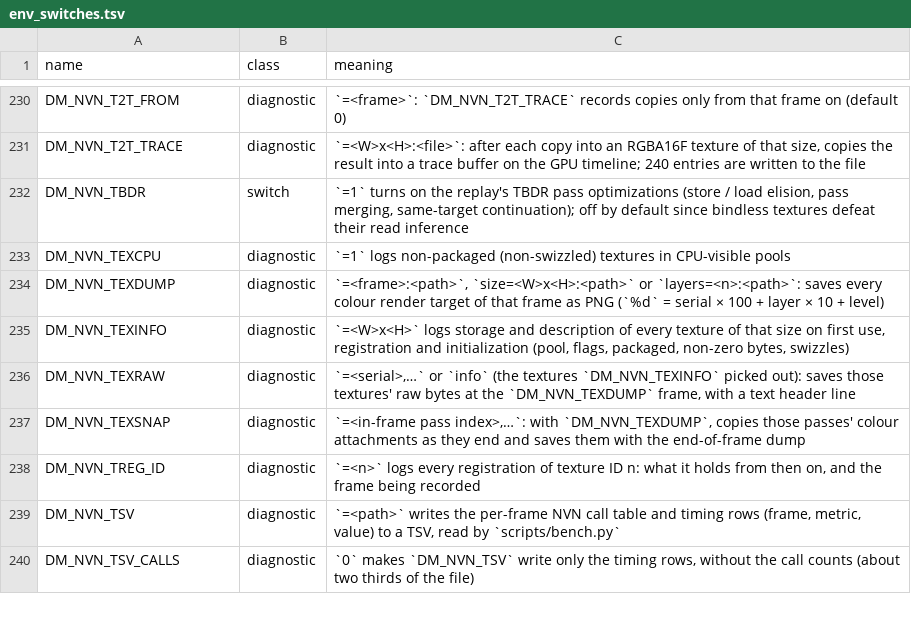
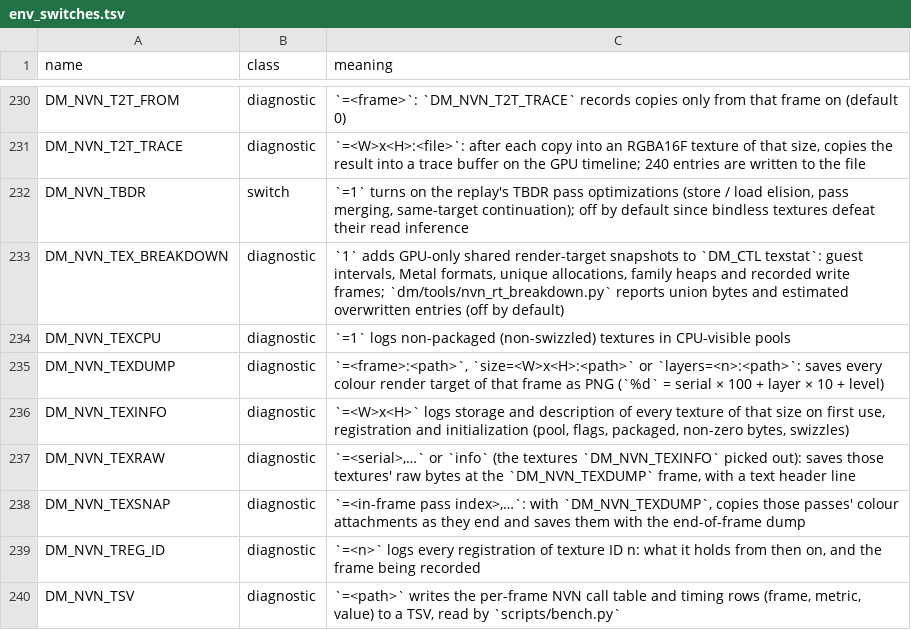
Before and after one commit to Fasen24-AI/swordboiMacNative, a TSV file: docs/env_switches.tsv, drawn as a sheet; only a part is shown, gaps mark what is left out; the shorter side is filled out with more unchanged rows; the diff names each change by its address in the sheet, - before the commit and + after, or states it on an @@ line.

Commit message:
feat: measure shared render targets against their guest storage
Add opt-in DM_NVN_TEX_BREAKDOWN snapshots and an offline report that unions
NVN intervals per pool, Metal format and sample count, charges family heaps
once, and estimates entries superseded under the NX2navi overwrite rules.
Unknown writes, recent writes, equal offsets and containment stay excluded;
the report does not change allocation or residency policy.

On the M5 24 GB fixed Castle Town walk, peak shared allocations were 3950 MiB
against 841 MiB of guest unions, with 469 MiB already in family heaps. The
overwrite estimate was 666 MiB potentially releasable at that snapshot.
This favors testing per-format heaps next. One run per variant, same host:
diagnostic on/off system wired 10988/10868 MiB, footprint 12917/12472 MiB;
neither had a 300-frame window above 17.5 ms. These are indicative runs.

Validate with t_rt_breakdown on/off (3 checks each), five Python tests,
and a host-only build. The recent-view test failed before its correction.
The existing env-switch table omissions and stale game-patches index remain;
no failures name the new diagnostic or its documentation. Other games were
not benchmarked: the overnight brief restricts runs to this Ocarina task.

```diff
--- a/docs/env_switches.tsv
+++ b/docs/env_switches.tsv
+row 233: DM_NVN_TEX_BREAKDOWN | diagnostic | `1` adds GPU-only shared render-target snapshots to `DM_CTL texstat`: guest intervals, Metal formats, unique allocations, family heaps and recorded write frames; `dm/tools/nvn_rt_breakdown.py` reports union bytes and estimated overwritten entries (off by default)
```
Also changed, not shown: 8 other files.
